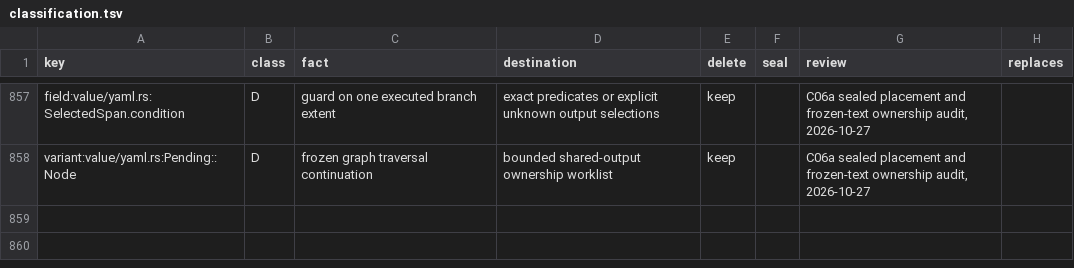
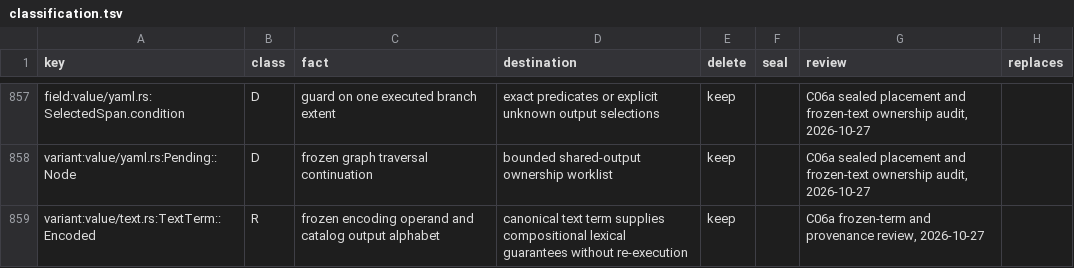
Before and after one commit to romnn/helm-schema, a TSV file: plan/value-algebra-r0-inventory/classification.tsv, drawn as a sheet; only a part is shown, gaps mark what is left out; the diff names each change by its address in the sheet, - before the commit and + after, or states it on an @@ line.

```diff
--- a/plan/value-algebra-r0-inventory/classification.tsv
+++ b/plan/value-algebra-r0-inventory/classification.tsv
+row 859: variant:value/text.rs:TextTerm::Encoded | R | frozen encoding operand and catalog output alphabet | canonical text term supplies compositional lexical guarantees without re-execution | keep |  | C06a frozen-term and provenance review, 2026-10-27
```
Also changed, not shown: plan/value-algebra-r0-inventory/retirements.tsv, 27 other files.
